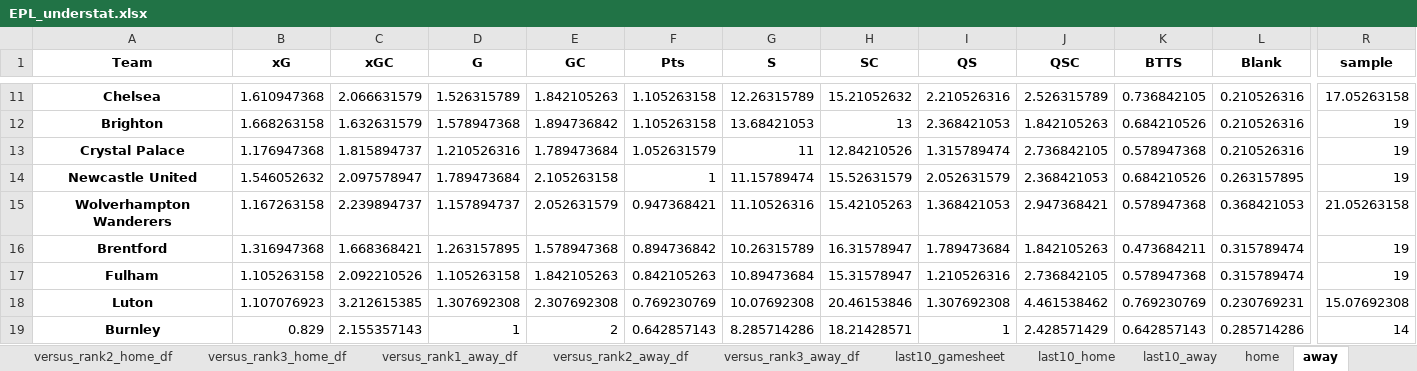
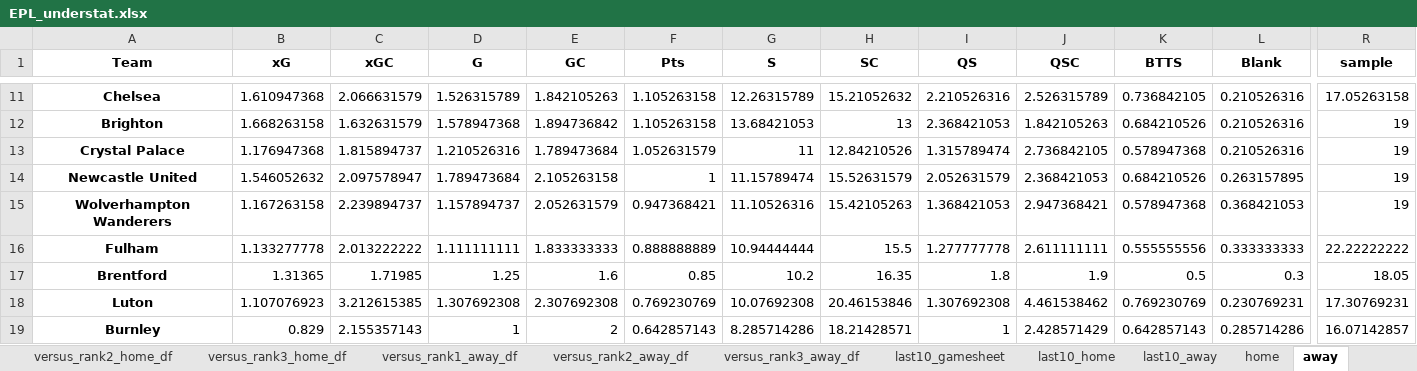
Before and after one commit to rpenn97/score_prediction_tool, an Excel workbook: EDA_DF/EPL_understat.xlsx, sheet away, drawn as a sheet; only a part is shown, gaps mark what is left out; values as stored, in another font and other column widths than the file's, no borders; removed rows and columns are numbered as before the commit, all else as after; rows hold the shown columns only; the diff covers the shown part only; the diff names each change by its address in the sheet, - before the commit and + after, or states it on an @@ line.

```diff
--- a/EDA_DF/EPL_understat.xlsx (sheet away)
+++ b/EDA_DF/EPL_understat.xlsx (sheet away)
-R15 (sample): 21.05263158
+R15 (sample): 19
+row 16: Fulham | 1.133277778 | 2.013222222 | 1.111111111 | 1.833333333 | 0.888888889 | 10.94444444 | 15.5 | 1.277777778 | 2.611111111 | 0.555555556 | 0.333333333 | 22.22222222
-B17 (xG): 1.316947368
+B17 (xG): 1.31365
-C17 (xGC): 1.668368421
+C17 (xGC): 1.71985
-D17 (G): 1.263157895
+D17 (G): 1.25
-E17 (GC): 1.578947368
+E17 (GC): 1.6
-F17 (Pts): 0.894736842
+F17 (Pts): 0.85
-G17 (S): 10.26315789
+G17 (S): 10.2
-H17 (SC): 16.31578947
+H17 (SC): 16.35
-I17 (QS): 1.789473684
+I17 (QS): 1.8
-J17 (QSC): 1.842105263
+J17 (QSC): 1.9
-K17 (BTTS): 0.473684211
+K17 (BTTS): 0.5
-L17 (Blank): 0.315789474
+L17 (Blank): 0.3
-R17 (sample): 19
+R17 (sample): 18.05
-row 17: Fulham | 1.105263158 | 2.092210526 | 1.105263158 | 1.842105263 | 0.842105263 | 10.89473684 | 15.31578947 | 1.210526316 | 2.736842105 | 0.578947368 | 0.315789474 | 19
-R18 (sample): 15.07692308
+R18 (sample): 17.30769231
-R19 (sample): 14
+R19 (sample): 16.07142857
```
Also changed, not shown: 1 added row, 1 removed row and 40 edited cells elsewhere in this sheet, sheet gamesheet, sheet last10_gamesheet, sheet versus_rank2_home_df, sheet versus_rank2_away_df, sheet versus_rank3_home_df, sheet versus_rank1_home_df, 11 more sheets, EDA_DF/Bundesliga_understat.xlsx, EDA_DF/EPL_Rank_ML.xlsx, 11 other files.
